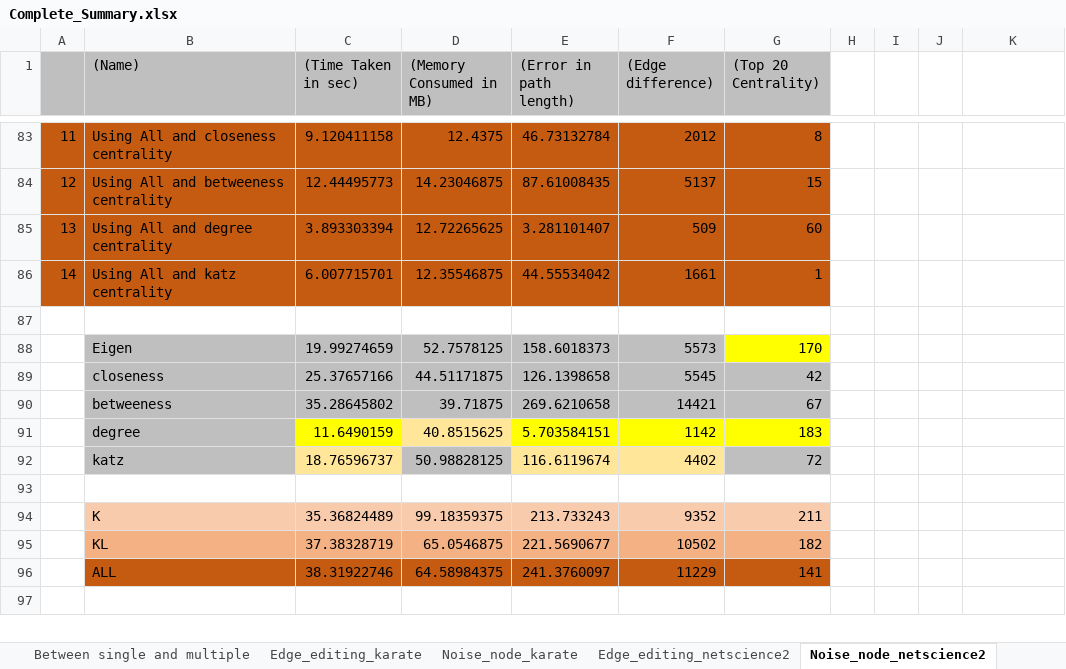
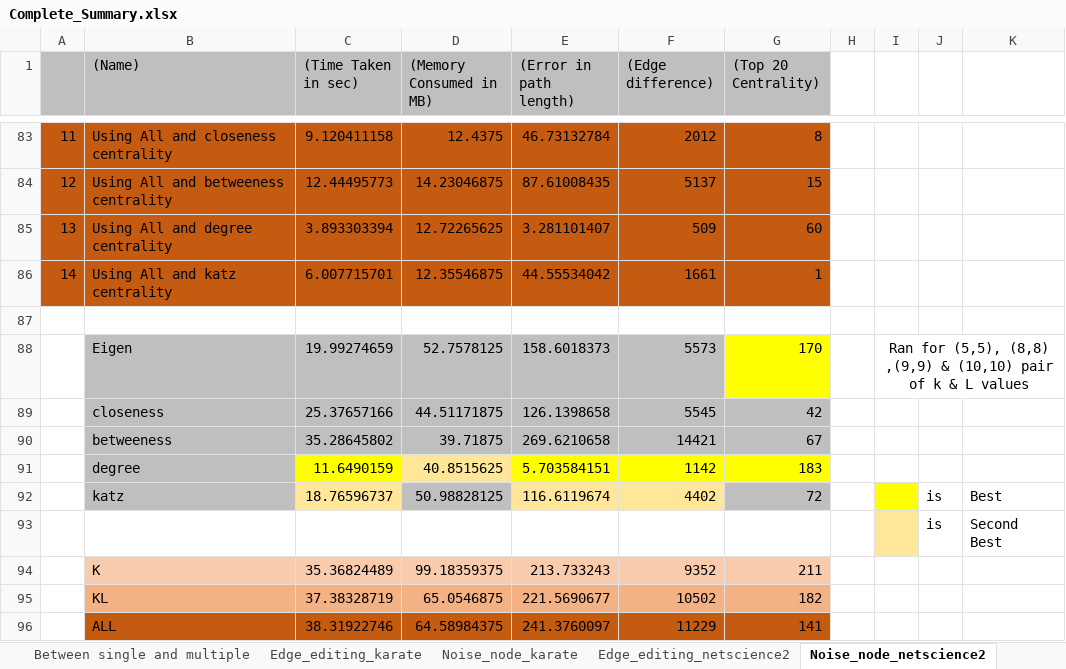
Before and after one commit to dhruvchamania/TSE_Final_Project, an Excel workbook: docs/Complete_Summary.xlsx, sheet Noise_node_netscience2, drawn as a sheet; only a part is shown, gaps mark what is left out; the shorter side is filled out with more unchanged rows; values as stored, in another font and other column widths than the file's, no borders; the diff names each change by its address in the sheet, - before the commit and + after, or states it on an @@ line.

```diff
--- a/docs/Complete_Summary.xlsx (sheet Noise_node_netscience2)
+++ b/docs/Complete_Summary.xlsx (sheet Noise_node_netscience2)
-I88: (empty)
+I88: Ran for (5,5), (8,8) ,(9,9) & (10,10) pair of k & L values
+I88:K88 merged
-I92 fill: none
+I92 fill: #FFFF00
-J92: (empty)
+J92: is
-K92: (empty)
+K92: Best
-I93 fill: none
+I93 fill: #FFE699
-row 93: (empty)
+row 93:  |  |  |  |  |  |  |  |  | is | Second Best
```
Also changed, not shown: sheet Edge_Editing_netscience, sheet Noise_node_netscience, sheet Edge_editing_netscience2, sheet Noise_node_karate, sheet Edge_editing_karate, 1 other file.
